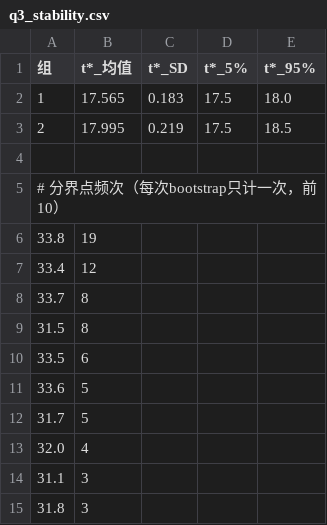
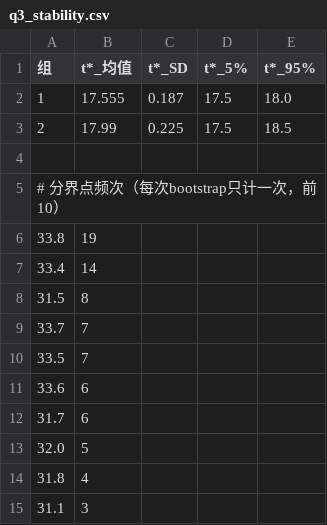
Before and after one commit to lifan25/25CUMCMC, a CSV file: Q3/04_结果/q3_stability.csv, drawn as a sheet.

```diff
--- a/Q3/04_结果/q3_stability.csv
+++ b/Q3/04_结果/q3_stability.csv
@@ -1,4 +1,4 @@
 组,t*_均值,t*_SD,t*_5%,t*_95%
-1,17.565,0.183,17.5,18.0
-2,17.995,0.219,17.5,18.5
+1,17.555,0.187,17.5,18.0
+2,17.99,0.225,17.5,18.5
 
@@ -6,10 +6,10 @@
 33.8,19
-33.4,12
-33.7,8
+33.4,14
 31.5,8
-33.5,6
-33.6,5
-31.7,5
-32.0,4
+33.7,7
+33.5,7
+33.6,6
+31.7,6
+32.0,5
+31.8,4
 31.1,3
-31.8,3
```
Also changed, not shown: Q3/04_结果/q3_decision_gain.csv, Q3/04_结果/q3_risk_scenarios.csv, 18 other files.
